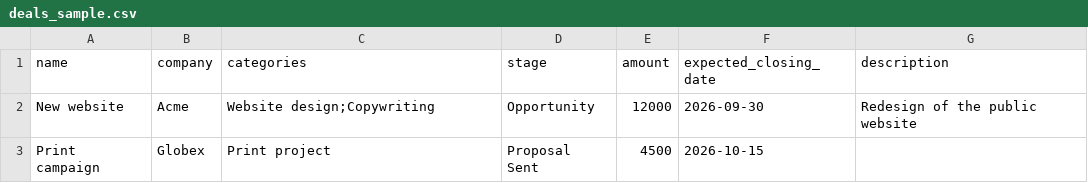
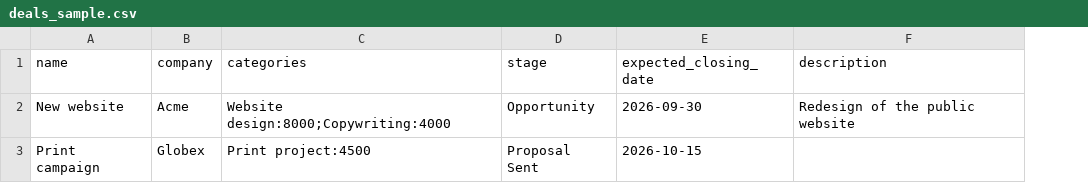
Before and after one commit to marmelab/atomic-crm, a CSV file: src/components/atomic-crm/dataImport/deals_sample.csv, drawn as a sheet; the diff names each change by its address in the sheet, - before the commit and + after, or states it on an @@ line.

Commit message:
feat: update multi-categories (budget with categories)

```diff
--- a/src/components/atomic-crm/dataImport/deals_sample.csv
+++ b/src/components/atomic-crm/dataImport/deals_sample.csv
-column E (amount), rows 2-3: 12000 | 4500
-C2 (categories): Website design;Copywriting
+C2 (categories): Website design:8000;Copywriting:4000
-C3 (categories): Print project
+C3 (categories): Print project:4500
```
Also changed, not shown: 30 other files.
